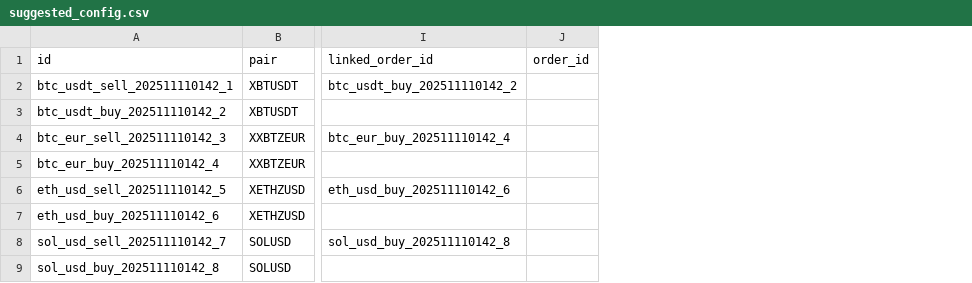
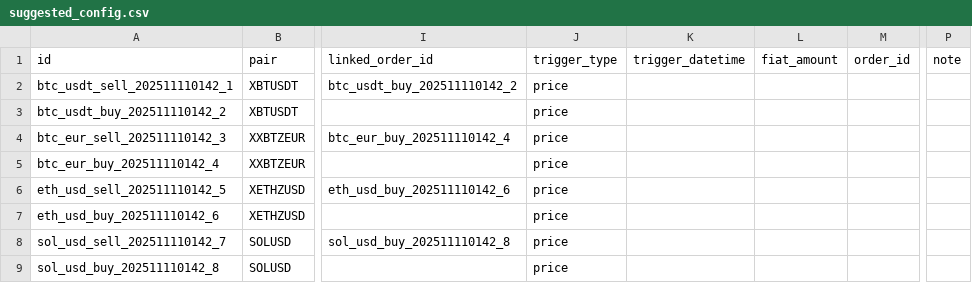
Before and after one commit to raymondclowe/ttslo, a CSV file: tools/suggested_config.csv, drawn as a sheet; only a part is shown, gaps mark what is left out; the diff names each change by its address in the sheet, - before the commit and + after, or states it on an @@ line.

```diff
--- a/tools/suggested_config.csv
+++ b/tools/suggested_config.csv
+column J (trigger_type), rows 2-9: all price
+column K (trigger_datetime), empty
+column L (fiat_amount), empty
+column P (note), empty
```
Also changed, not shown: config_sample.csv, 7 other files.
